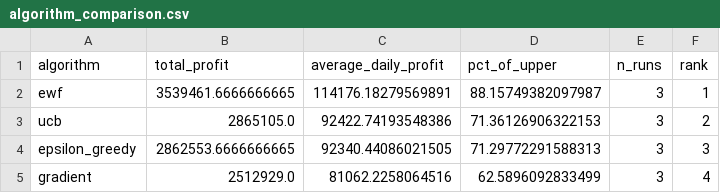
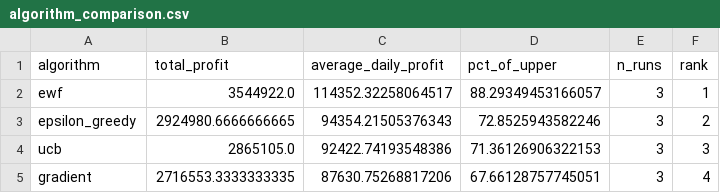
Before and after one commit to luoze-git/DataChallenge-SummerCamp, a CSV file: code area/results/comparison/algorithm_comparison.csv, drawn as a sheet.

```diff
--- a/code area/results/comparison/algorithm_comparison.csv
+++ b/code area/results/comparison/algorithm_comparison.csv
@@ -1,5 +1,5 @@
 algorithm,total_profit,average_daily_profit,pct_of_upper,n_runs,rank
-ewf,3539461.6666666665,114176.18279569891,88.15749382097987,3,1
-ucb,2865105.0,92422.74193548386,71.36126906322153,3,2
-epsilon_greedy,2862553.6666666665,92340.44086021505,71.29772291588313,3,3
-gradient,2512929.0,81062.2258064516,62.5896092833499,3,4
+ewf,3544922.0,114352.32258064517,88.29349453166057,3,1
+epsilon_greedy,2924980.6666666665,94354.21505376343,72.8525943582246,3,2
+ucb,2865105.0,92422.74193548386,71.36126906322153,3,3
+gradient,2716553.3333333335,87630.75268817206,67.66128757745051,3,4
```
Also changed, not shown: code area/results/comparison/algorithm_comparison_curves.csv, 11 other files.
